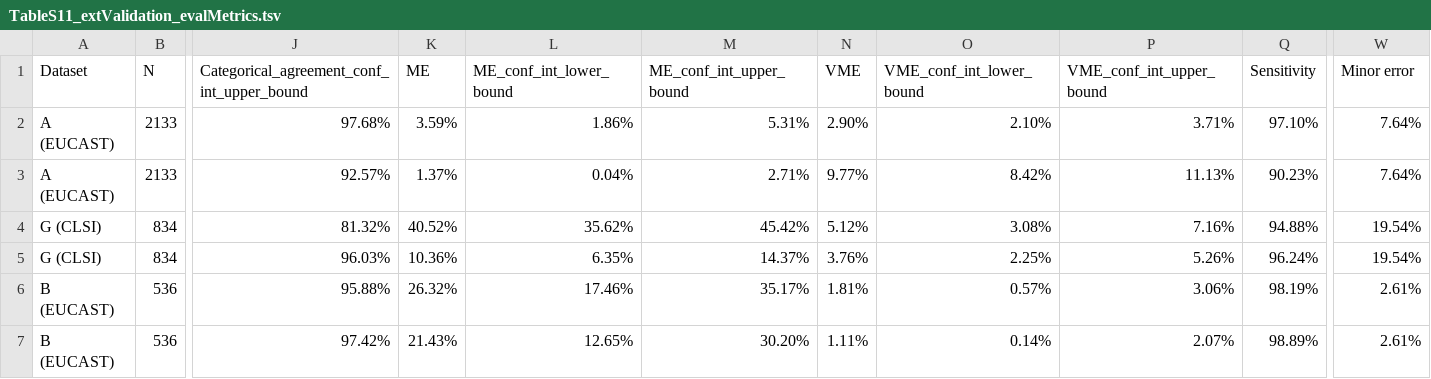
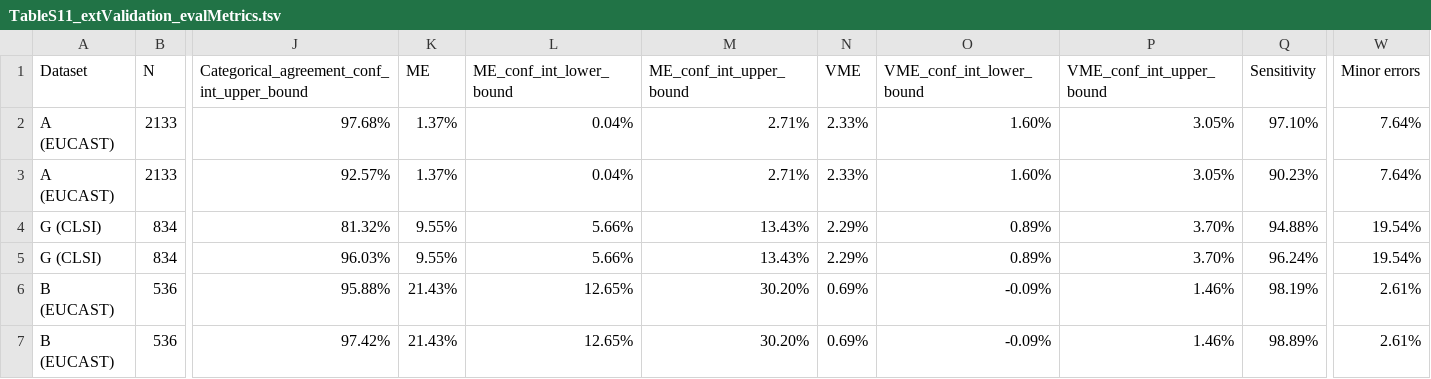
Before and after one commit to klebgenomics/cipropaper, a TSV file: tables/TableS11_extValidation_evalMetrics.tsv, drawn as a sheet; only a part is shown, gaps mark what is left out; the diff covers the shown part only; the diff names each change by its address in the sheet, - before the commit and + after, or states it on an @@ line.

```diff
--- a/tables/TableS11_extValidation_evalMetrics.tsv
+++ b/tables/TableS11_extValidation_evalMetrics.tsv
-W1: Minor error
+W1: Minor errors
-K2 (ME): 3.59%
+K2 (ME): 1.37%
-L2 (ME_conf_int_lower_bound): 1.86%
+L2 (ME_conf_int_lower_bound): 0.04%
-M2 (ME_conf_int_upper_bound): 5.31%
+M2 (ME_conf_int_upper_bound): 2.71%
-N2 (VME): 2.90%
+N2 (VME): 2.33%
-O2 (VME_conf_int_lower_bound): 2.10%
+O2 (VME_conf_int_lower_bound): 1.60%
-P2 (VME_conf_int_upper_bound): 3.71%
+P2 (VME_conf_int_upper_bound): 3.05%
-N3 (VME): 9.77%
+N3 (VME): 2.33%
-O3 (VME_conf_int_lower_bound): 8.42%
+O3 (VME_conf_int_lower_bound): 1.60%
-P3 (VME_conf_int_upper_bound): 11.13%
+P3 (VME_conf_int_upper_bound): 3.05%
-K4 (ME): 40.52%
+K4 (ME): 9.55%
-L4 (ME_conf_int_lower_bound): 35.62%
+L4 (ME_conf_int_lower_bound): 5.66%
-M4 (ME_conf_int_upper_bound): 45.42%
+M4 (ME_conf_int_upper_bound): 13.43%
-N4 (VME): 5.12%
+N4 (VME): 2.29%
-O4 (VME_conf_int_lower_bound): 3.08%
+O4 (VME_conf_int_lower_bound): 0.89%
-P4 (VME_conf_int_upper_bound): 7.16%
+P4 (VME_conf_int_upper_bound): 3.70%
-K5 (ME): 10.36%
+K5 (ME): 9.55%
-L5 (ME_conf_int_lower_bound): 6.35%
+L5 (ME_conf_int_lower_bound): 5.66%
-M5 (ME_conf_int_upper_bound): 14.37%
+M5 (ME_conf_int_upper_bound): 13.43%
-N5 (VME): 3.76%
+N5 (VME): 2.29%
-O5 (VME_conf_int_lower_bound): 2.25%
+O5 (VME_conf_int_lower_bound): 0.89%
-P5 (VME_conf_int_upper_bound): 5.26%
+P5 (VME_conf_int_upper_bound): 3.70%
-K6 (ME): 26.32%
+K6 (ME): 21.43%
-L6 (ME_conf_int_lower_bound): 17.46%
+L6 (ME_conf_int_lower_bound): 12.65%
-M6 (ME_conf_int_upper_bound): 35.17%
+M6 (ME_conf_int_upper_bound): 30.20%
-N6 (VME): 1.81%
+N6 (VME): 0.69%
-O6 (VME_conf_int_lower_bound): 0.57%
+O6 (VME_conf_int_lower_bound): -0.09%
-P6 (VME_conf_int_upper_bound): 3.06%
+P6 (VME_conf_int_upper_bound): 1.46%
-N7 (VME): 1.11%
+N7 (VME): 0.69%
-O7 (VME_conf_int_lower_bound): 0.14%
+O7 (VME_conf_int_lower_bound): -0.09%
-P7 (VME_conf_int_upper_bound): 2.07%
+P7 (VME_conf_int_upper_bound): 1.46%
```
Also changed, not shown: 153 edited cells elsewhere in this file, tables/Table1b_ModelSummary.csv, tables/Table1b_ModelSummary.tsv, 24 other files.
